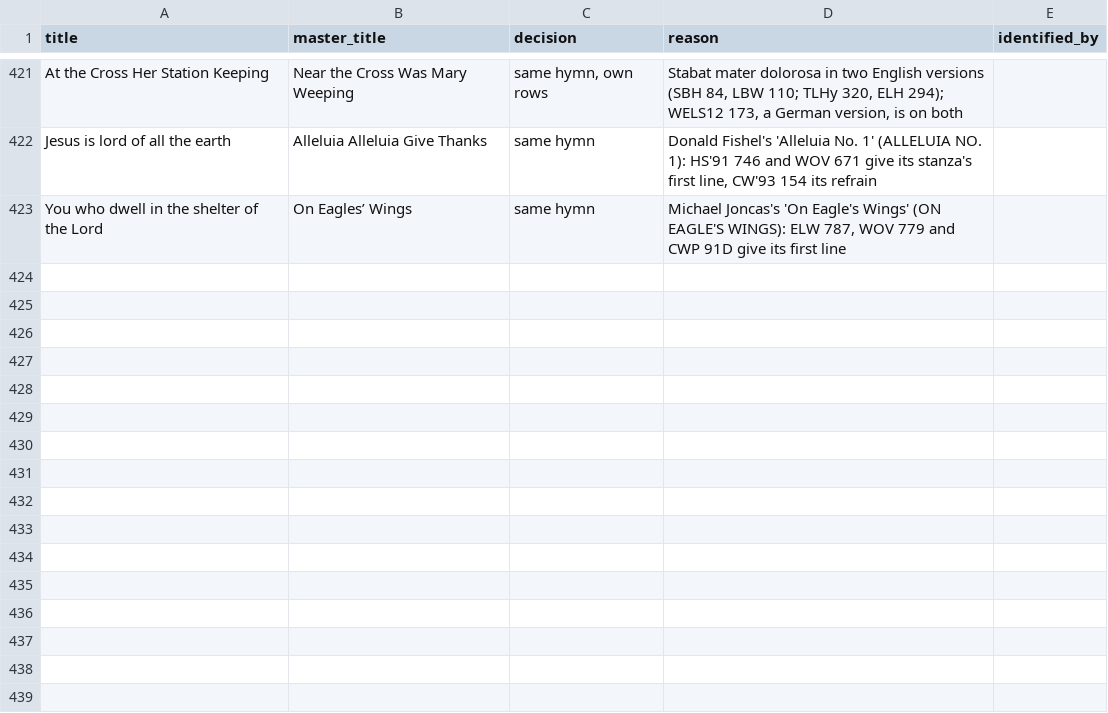
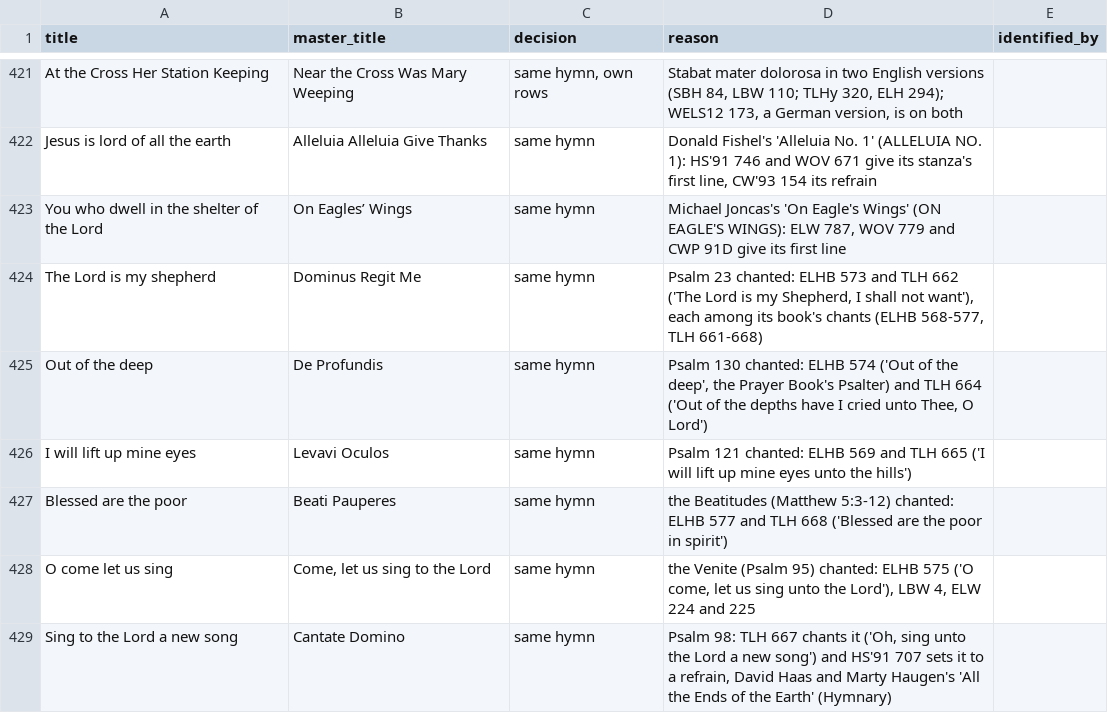
Before and after one commit to sethkasten/sehling-corpus, a CSV file: Hymnal Index/same_hymn_decisions.csv, drawn as a sheet; only a part is shown, gaps mark what is left out; the diff names each change by its address in the sheet, - before the commit and + after, or states it on an @@ line.

```diff
--- a/Hymnal Index/same_hymn_decisions.csv
+++ b/Hymnal Index/same_hymn_decisions.csv
+row 424: The Lord is my shepherd | Dominus Regit Me | same hymn | Psalm 23 chanted: ELHB 573 and TLH 662 ('The Lord is my Shepherd, I shall not want'), each among its book's chants (ELHB 568-577, TLH 661-668)
+row 425: Out of the deep | De Profundis | same hymn | Psalm 130 chanted: ELHB 574 ('Out of the deep', the Prayer Book's Psalter) and TLH 664 ('Out of the depths have I cried unto Thee, O Lord')
+row 426: I will lift up mine eyes | Levavi Oculos | same hymn | Psalm 121 chanted: ELHB 569 and TLH 665 ('I will lift up mine eyes unto the hills')
+row 427: Blessed are the poor | Beati Pauperes | same hymn | the Beatitudes (Matthew 5:3-12) chanted: ELHB 577 and TLH 668 ('Blessed are the poor in spirit')
+row 428: O come let us sing | Come, let us sing to the Lord | same hymn | the Venite (Psalm 95) chanted: ELHB 575 ('O come, let us sing unto the Lord'), LBW 4, ELW 224 and 225
+row 429: Sing to the Lord a new song | Cantate Domino | same hymn | Psalm 98: TLH 667 chants it ('Oh, sing unto the Lord a new song') and HS'91 707 sets it to a refrain, David Haas and Marty Haugen's 'All the Ends of the Earth' (Hymnary)
```
Also changed, not shown: Hymnal Index/link_decisions.csv, 3 other files.
